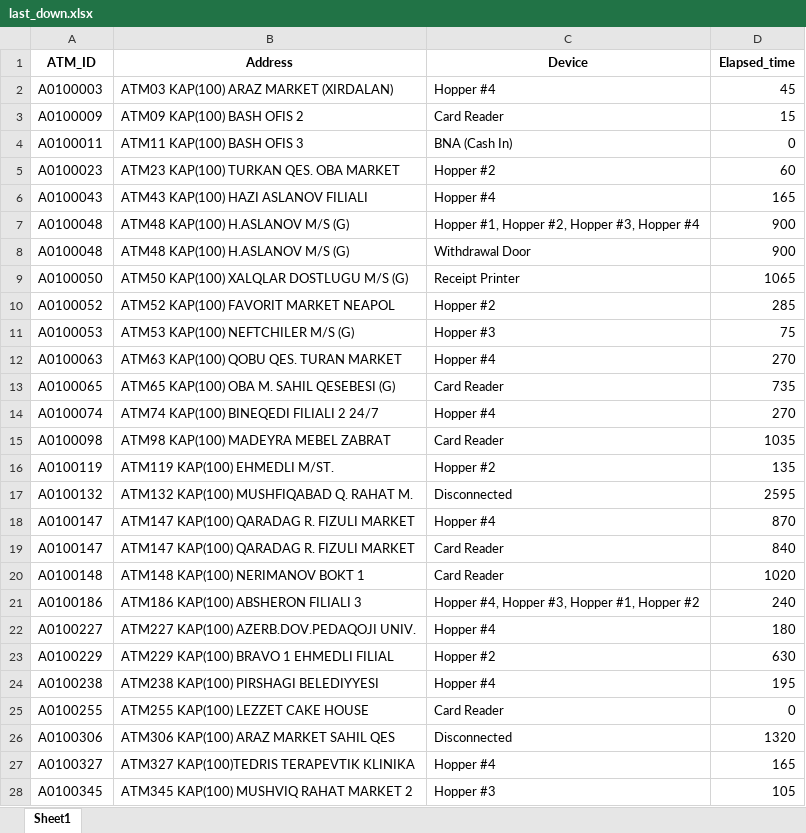
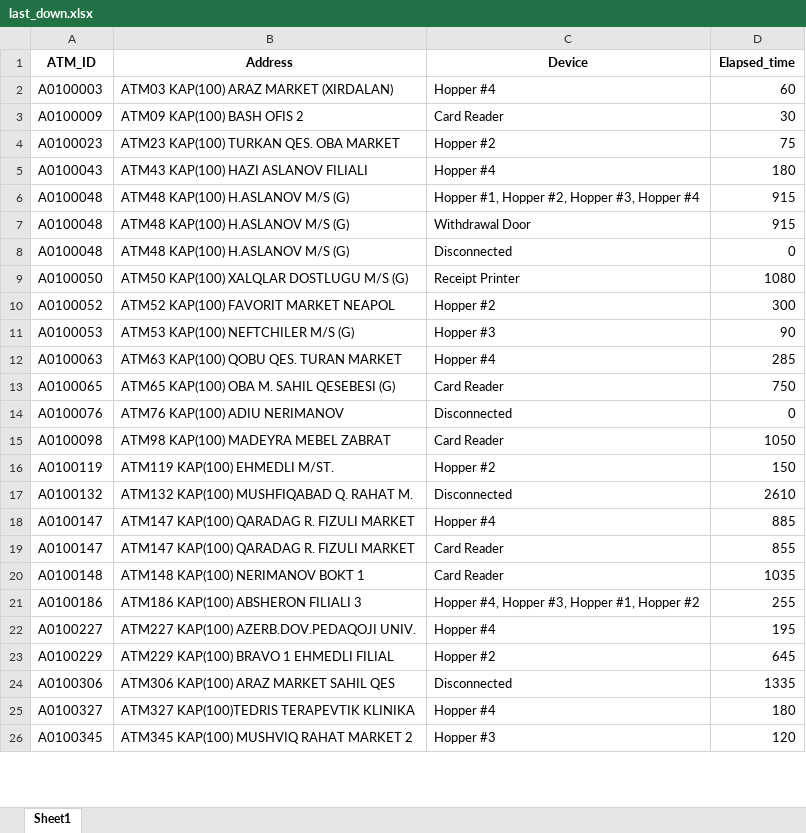
Before and after one commit to kbturgut090/fimi, an Excel workbook: last_down.xlsx, sheet Sheet1, drawn as a sheet; only a part is shown; values as stored, in another font and other column widths than the file's, no borders; removed rows and columns are numbered as before the commit, all else as after; the diff covers the shown part only; the diff names each change by its address in the sheet, - before the commit and + after, or states it on an @@ line.

Commit message:
all

```diff
--- a/last_down.xlsx (sheet Sheet1)
+++ b/last_down.xlsx (sheet Sheet1)
-D2 (Elapsed_time): 45
+D2 (Elapsed_time): 60
-D3 (Elapsed_time): 15
+D3 (Elapsed_time): 30
-row 4: A0100011 | ATM11 KAP(100) BASH OFIS 3 | BNA (Cash In) | 0
-D4 (Elapsed_time): 60
+D4 (Elapsed_time): 75
-D5 (Elapsed_time): 165
+D5 (Elapsed_time): 180
-D6:D7 (Elapsed_time): 900
+D6:D7 (Elapsed_time): 915
+row 8: A0100048 | ATM48 KAP(100) H.ASLANOV M/S (G) | Disconnected | 0
-D9 (Elapsed_time): 1065
+D9 (Elapsed_time): 1080
-D10 (Elapsed_time): 285
+D10 (Elapsed_time): 300
-D11 (Elapsed_time): 75
+D11 (Elapsed_time): 90
-D12 (Elapsed_time): 270
+D12 (Elapsed_time): 285
-D13 (Elapsed_time): 735
+D13 (Elapsed_time): 750
-row 14: A0100074 | ATM74 KAP(100) BINEQEDI FILIALI 2 24/7 | Hopper #4 | 270
+row 14: A0100076 | ATM76 KAP(100) ADIU NERIMANOV | Disconnected | 0
-D15 (Elapsed_time): 1035
+D15 (Elapsed_time): 1050
-D16 (Elapsed_time): 135
+D16 (Elapsed_time): 150
-D17 (Elapsed_time): 2595
+D17 (Elapsed_time): 2610
-D18 (Elapsed_time): 870
+D18 (Elapsed_time): 885
-D19 (Elapsed_time): 840
+D19 (Elapsed_time): 855
-D20 (Elapsed_time): 1020
+D20 (Elapsed_time): 1035
-D21 (Elapsed_time): 240
+D21 (Elapsed_time): 255
-D22 (Elapsed_time): 180
+D22 (Elapsed_time): 195
-D23 (Elapsed_time): 630
+D23 (Elapsed_time): 645
-row 24: A0100238 | ATM238 KAP(100) PIRSHAGI BELEDIYYESI | Hopper #4 | 195
-row 25: A0100255 | ATM255 KAP(100) LEZZET CAKE HOUSE | Card Reader | 0
-D24 (Elapsed_time): 1320
+D24 (Elapsed_time): 1335
-D25 (Elapsed_time): 165
+D25 (Elapsed_time): 180
-D26 (Elapsed_time): 105
+D26 (Elapsed_time): 120
```
Also changed, not shown: 5 added rows, 8 removed rows and 26 edited cells elsewhere in this sheet.
